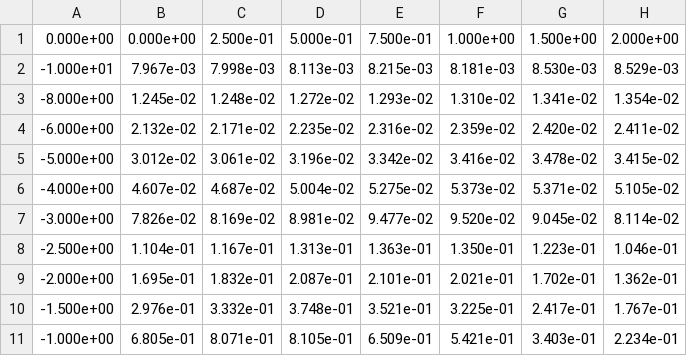
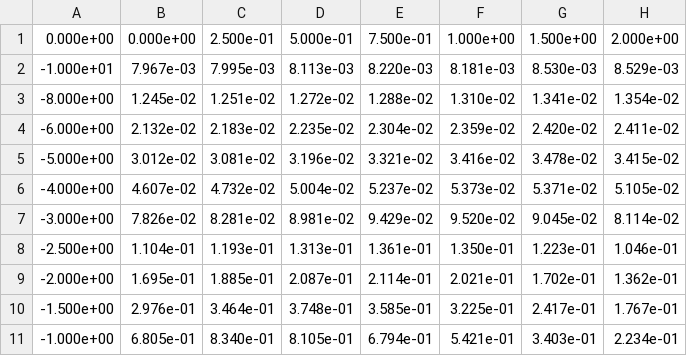
Before and after one commit to engerlab/brachyutils, a CSV file: admin/constants/TG43_Parameter_Data/GenericHDR/brachyutils_along_away.csv, drawn as a sheet; only a part is shown; the diff covers the shown part only; the diff names each change by its address in the sheet, - before the commit and + after, or states it on an @@ line.

```diff
--- a/admin/constants/TG43_Parameter_Data/GenericHDR/brachyutils_along_away.csv
+++ b/admin/constants/TG43_Parameter_Data/GenericHDR/brachyutils_along_away.csv
-C2: 7.998e-03
+C2: 7.995e-03
-E2: 8.215e-03
+E2: 8.220e-03
-C3: 1.248e-02
+C3: 1.251e-02
-E3: 1.293e-02
+E3: 1.288e-02
-C4: 2.171e-02
+C4: 2.183e-02
-E4: 2.316e-02
+E4: 2.304e-02
-C5: 3.061e-02
+C5: 3.081e-02
-E5: 3.342e-02
+E5: 3.321e-02
-C6: 4.687e-02
+C6: 4.732e-02
-E6: 5.275e-02
+E6: 5.237e-02
-C7: 8.169e-02
+C7: 8.281e-02
-E7: 9.477e-02
+E7: 9.429e-02
-C8: 1.167e-01
+C8: 1.193e-01
-E8: 1.363e-01
+E8: 1.361e-01
-C9: 1.832e-01
+C9: 1.885e-01
-E9: 2.101e-01
+E9: 2.114e-01
-C10: 3.332e-01
+C10: 3.464e-01
-E10: 3.521e-01
+E10: 3.585e-01
-C11: 8.071e-01
+C11: 8.340e-01
-E11: 6.509e-01
+E11: 6.794e-01
```
Also changed, not shown: 79 edited cells elsewhere in this file, 1 other file.
